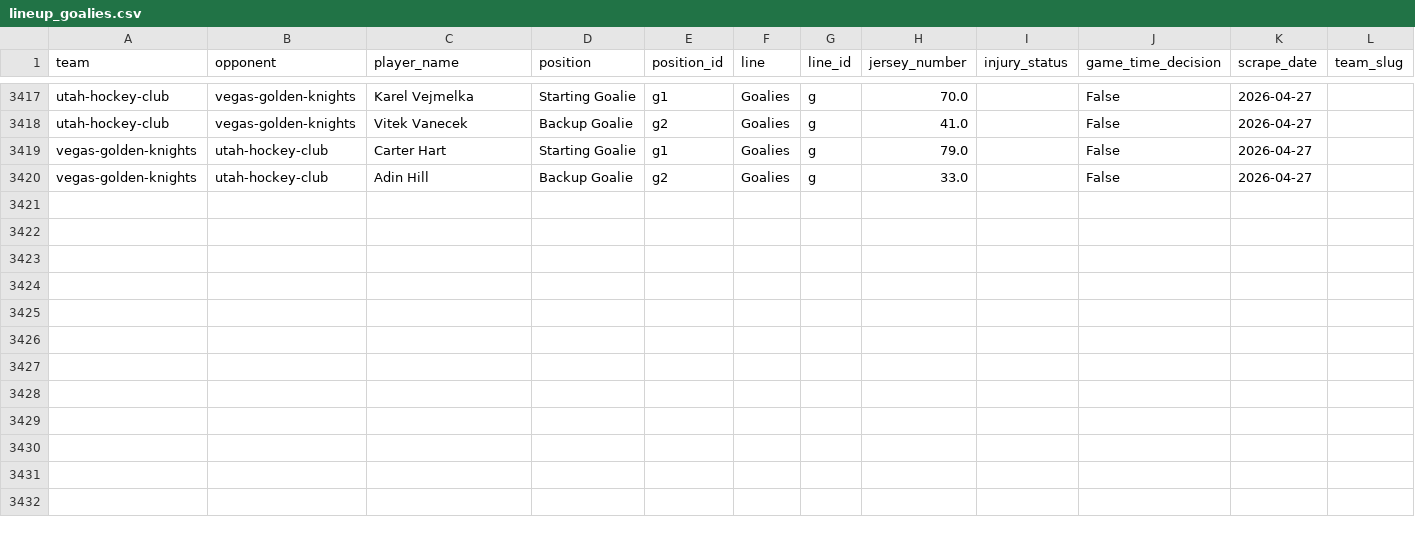
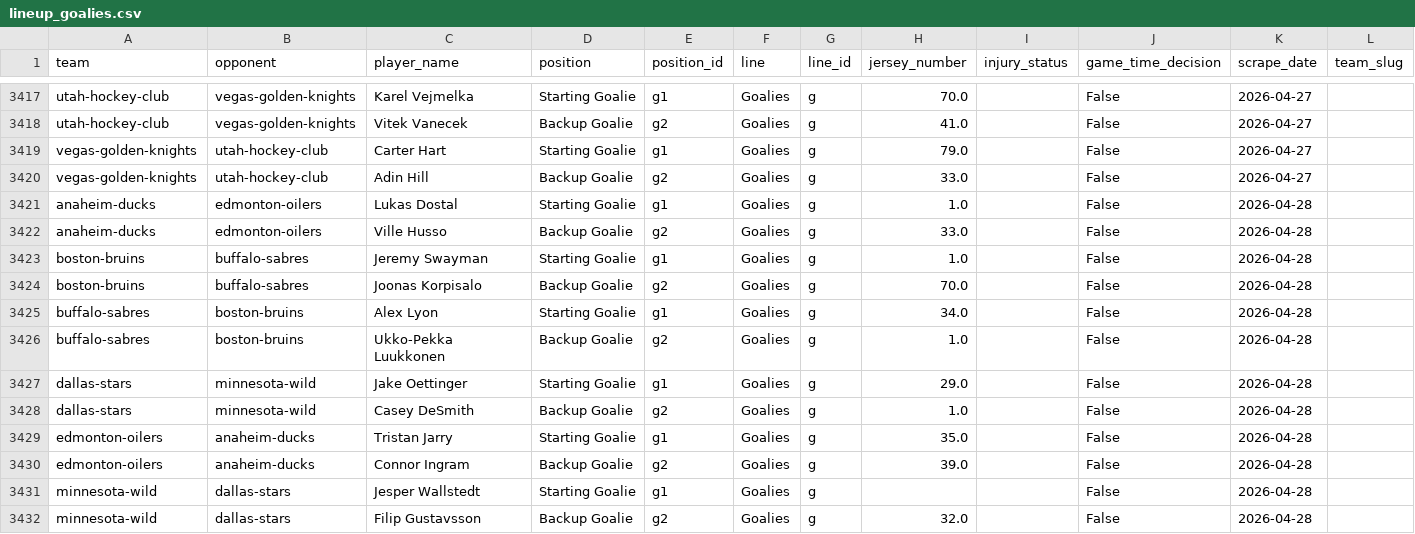
Before and after one commit to naustin1117/oddsAnalyzer, a CSV file: data/lineup_goalies.csv, drawn as a sheet; only a part is shown, gaps mark what is left out; rows hold the shown columns only; the diff names each change by its address in the sheet, - before the commit and + after, or states it on an @@ line.

```diff
--- a/data/lineup_goalies.csv
+++ b/data/lineup_goalies.csv
+row 3421: anaheim-ducks | edmonton-oilers | Lukas Dostal | Starting Goalie | g1 | Goalies | g | 1.0 |  | False | 2026-04-28
+row 3422: anaheim-ducks | edmonton-oilers | Ville Husso | Backup Goalie | g2 | Goalies | g | 33.0 |  | False | 2026-04-28
+row 3423: boston-bruins | buffalo-sabres | Jeremy Swayman | Starting Goalie | g1 | Goalies | g | 1.0 |  | False | 2026-04-28
+row 3424: boston-bruins | buffalo-sabres | Joonas Korpisalo | Backup Goalie | g2 | Goalies | g | 70.0 |  | False | 2026-04-28
+row 3425: buffalo-sabres | boston-bruins | Alex Lyon | Starting Goalie | g1 | Goalies | g | 34.0 |  | False | 2026-04-28
+row 3426: buffalo-sabres | boston-bruins | Ukko-Pekka Luukkonen | Backup Goalie | g2 | Goalies | g | 1.0 |  | False | 2026-04-28
+row 3427: dallas-stars | minnesota-wild | Jake Oettinger | Starting Goalie | g1 | Goalies | g | 29.0 |  | False | 2026-04-28
+row 3428: dallas-stars | minnesota-wild | Casey DeSmith | Backup Goalie | g2 | Goalies | g | 1.0 |  | False | 2026-04-28
+row 3429: edmonton-oilers | anaheim-ducks | Tristan Jarry | Starting Goalie | g1 | Goalies | g | 35.0 |  | False | 2026-04-28
+row 3430: edmonton-oilers | anaheim-ducks | Connor Ingram | Backup Goalie | g2 | Goalies | g | 39.0 |  | False | 2026-04-28
+row 3431: minnesota-wild | dallas-stars | Jesper Wallstedt | Starting Goalie | g1 | Goalies | g |  |  | False | 2026-04-28
+row 3432: minnesota-wild | dallas-stars | Filip Gustavsson | Backup Goalie | g2 | Goalies | g | 32.0 |  | False | 2026-04-28
```
Also changed, not shown: data/lineup_injuries.csv, 1 other file.
